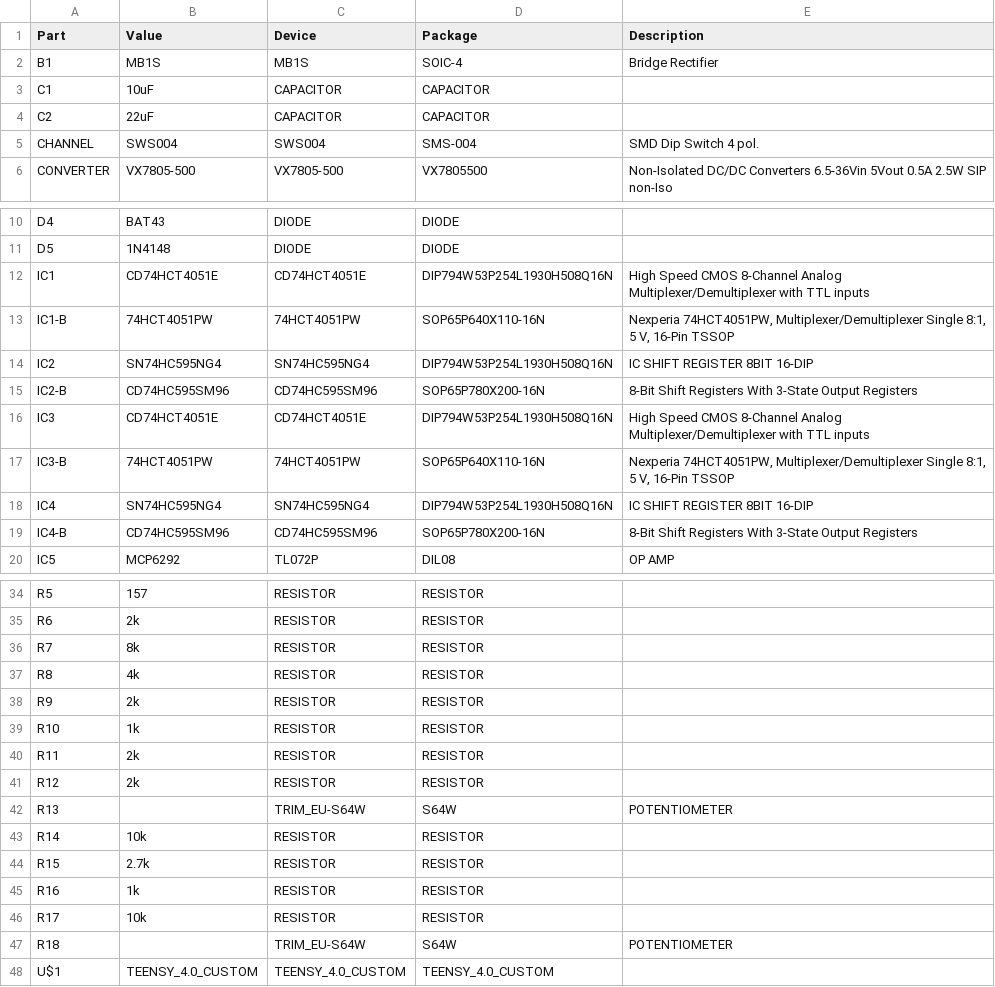
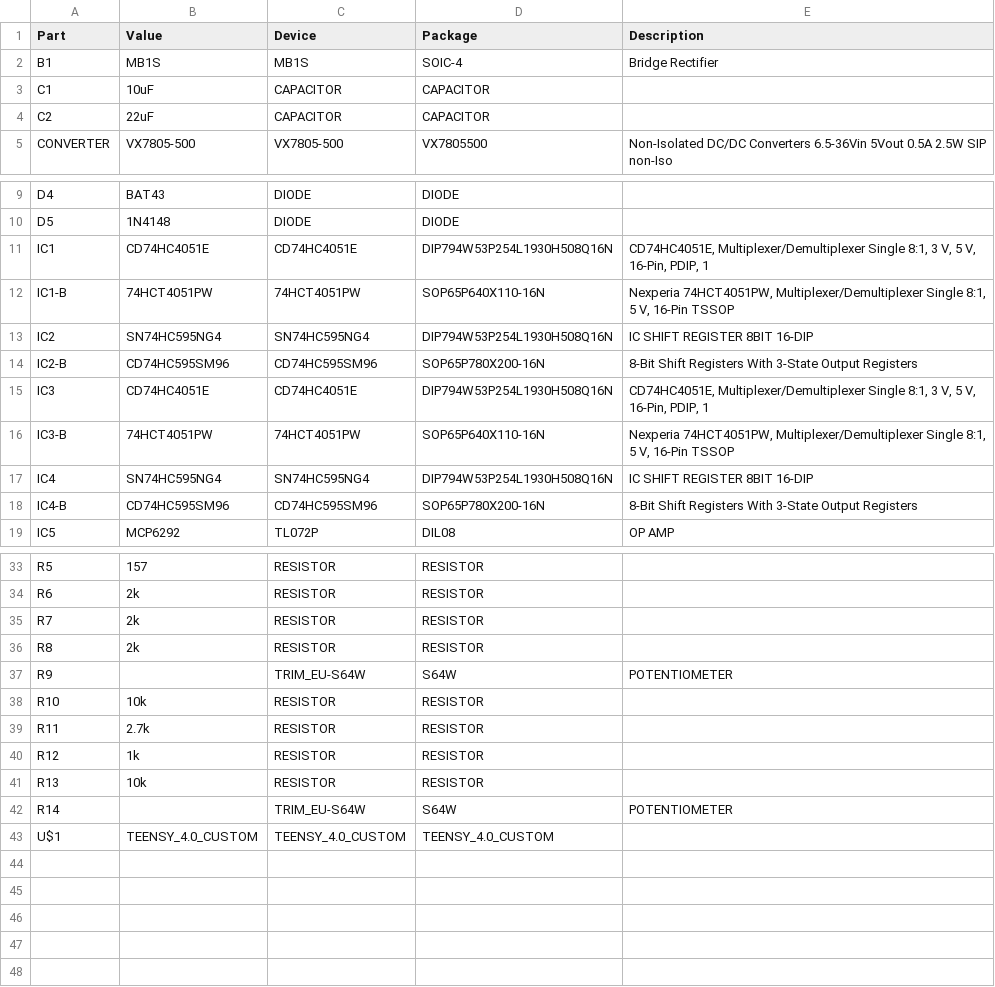
Before and after one commit to ghostintranslation/motherboard, a CSV file: hardware/BOM.csv, drawn as a sheet; only a part is shown, gaps mark what is left out.

```diff
--- a/hardware/BOM.csv
+++ b/hardware/BOM.csv
@@ -4,3 +4,2 @@
 "C2";"22uF";"CAPACITOR";"CAPACITOR";"";"";
-"CHANNEL";"SWS004";"SWS004";"SMS-004";"SMD Dip Switch 4 pol.";"";
 "CONVERTER";"VX7805-500";"VX7805-500";"VX7805500";"Non-Isolated DC/DC Converters 6.5-36Vin 5Vout 0.5A 2.5W SIP non-Iso";"";
@@ -11,3 +10,3 @@
 "D5";"1N4148";"DIODE";"DIODE";"";"";
-"IC1";"CD74HCT4051E";"CD74HCT4051E";"DIP794W53P254L1930H508Q16N";"High Speed CMOS 8-Channel Analog Multiplexer/Demultiplexer with TTL inputs";"";
+"IC1";"CD74HC4051E";"CD74HC4051E";"DIP794W53P254L1930H508Q16N";"CD74HC4051E, Multiplexer/Demultiplexer Single 8:1, 3 V, 5 V, 16-Pin, PDIP, 1";"";
 "IC1-B";"74HCT4051PW";"74HCT4051PW";"SOP65P640X110-16N";"Nexperia 74HCT4051PW, Multiplexer/Demultiplexer Single 8:1, 5 V, 16-Pin TSSOP";"";
@@ -15,3 +14,3 @@
 "IC2-B";"CD74HC595SM96";"CD74HC595SM96";"SOP65P780X200-16N";"8-Bit Shift Registers With 3-State Output Registers";"";
-"IC3";"CD74HCT4051E";"CD74HCT4051E";"DIP794W53P254L1930H508Q16N";"High Speed CMOS 8-Channel Analog Multiplexer/Demultiplexer with TTL inputs";"";
+"IC3";"CD74HC4051E";"CD74HC4051E";"DIP794W53P254L1930H508Q16N";"CD74HC4051E, Multiplexer/Demultiplexer Single 8:1, 3 V, 5 V, 16-Pin, PDIP, 1";"";
 "IC3-B";"74HCT4051PW";"74HCT4051PW";"SOP65P640X110-16N";"Nexperia 74HCT4051PW, Multiplexer/Demultiplexer Single 8:1, 5 V, 16-Pin TSSOP";"";
@@ -35,14 +34,10 @@
 "R6";"2k";"RESISTOR";"RESISTOR";"";"";
-"R7";"8k";"RESISTOR";"RESISTOR";"";"";
-"R8";"4k";"RESISTOR";"RESISTOR";"";"";
-"R9";"2k";"RESISTOR";"RESISTOR";"";"";
-"R10";"1k";"RESISTOR";"RESISTOR";"";"";
-"R11";"2k";"RESISTOR";"RESISTOR";"";"";
-"R12";"2k";"RESISTOR";"RESISTOR";"";"";
-"R13";"";"TRIM_EU-S64W";"S64W";"POTENTIOMETER";"";
-"R14";"10k";"RESISTOR";"RESISTOR";"";"";
-"R15";"2.7k";"RESISTOR";"RESISTOR";"";"";
-"R16";"1k";"RESISTOR";"RESISTOR";"";"";
-"R17";"10k";"RESISTOR";"RESISTOR";"";"";
-"R18";"";"TRIM_EU-S64W";"S64W";"POTENTIOMETER";"";
+"R7";"2k";"RESISTOR";"RESISTOR";"";"";
+"R8";"2k";"RESISTOR";"RESISTOR";"";"";
+"R9";"";"TRIM_EU-S64W";"S64W";"POTENTIOMETER";"";
+"R10";"10k";"RESISTOR";"RESISTOR";"";"";
+"R11";"2.7k";"RESISTOR";"RESISTOR";"";"";
+"R12";"1k";"RESISTOR";"RESISTOR";"";"";
+"R13";"10k";"RESISTOR";"RESISTOR";"";"";
+"R14";"";"TRIM_EU-S64W";"S64W";"POTENTIOMETER";"";
 "U$1";"TEENSY_4.0_CUSTOM";"TEENSY_4.0_CUSTOM";"TEENSY_4.0_CUSTOM";"";"";
```
Also changed, not shown: 2 other files.
